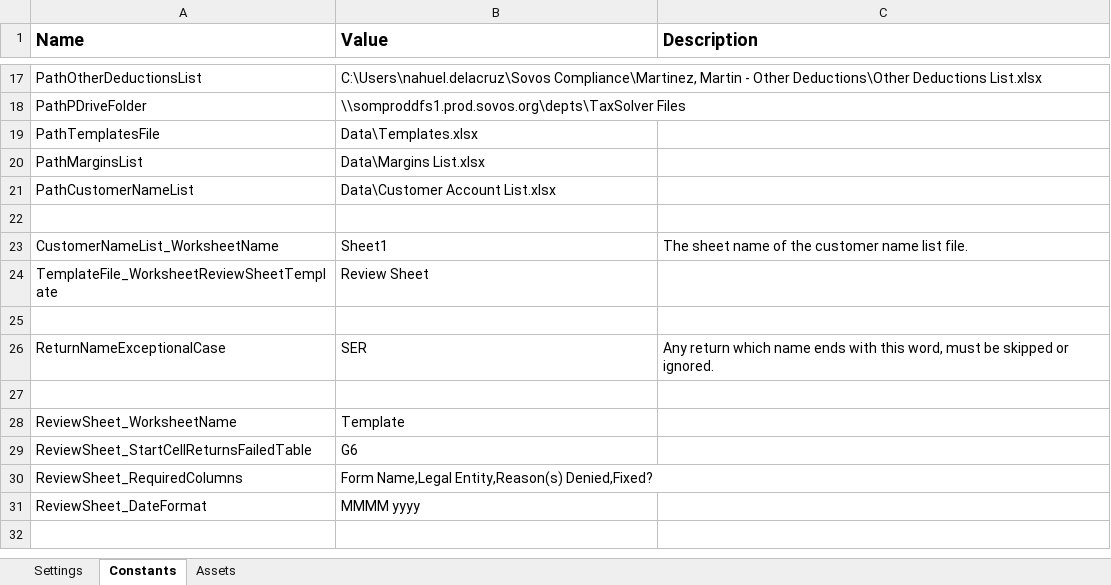
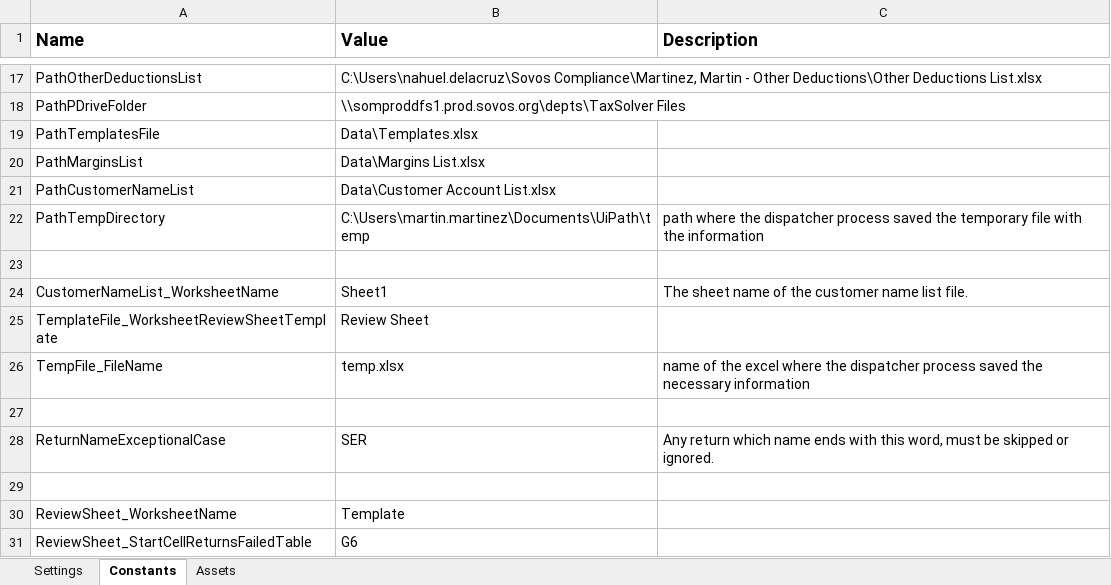
Before and after one commit to NahuelSovos98/STS_InternalReviewBot, an Excel workbook: STS IR Bot Performer/Data/Config.xlsx, sheet Constants, drawn as a sheet; only a part is shown, gaps mark what is left out; the shorter side is filled out with more unchanged rows; values as stored, in another font and other column widths than the file's, no borders; the diff names each change by its address in the sheet, - before the commit and + after, or states it on an @@ line.

```diff
--- a/STS IR Bot Performer/Data/Config.xlsx (sheet Constants)
+++ b/STS IR Bot Performer/Data/Config.xlsx (sheet Constants)
+row 22: PathTempDirectory | C:\Users\martin.martinez\Documents\UiPath\temp | path where the dispatcher process saved the temporary file with the information
+row 26: TempFile_FileName | temp.xlsx | name of the excel where the dispatcher process saved the necessary information
```
Also changed, not shown: STS IR Bot Dispatcher/Data/Config.xlsx, 4 other files.
